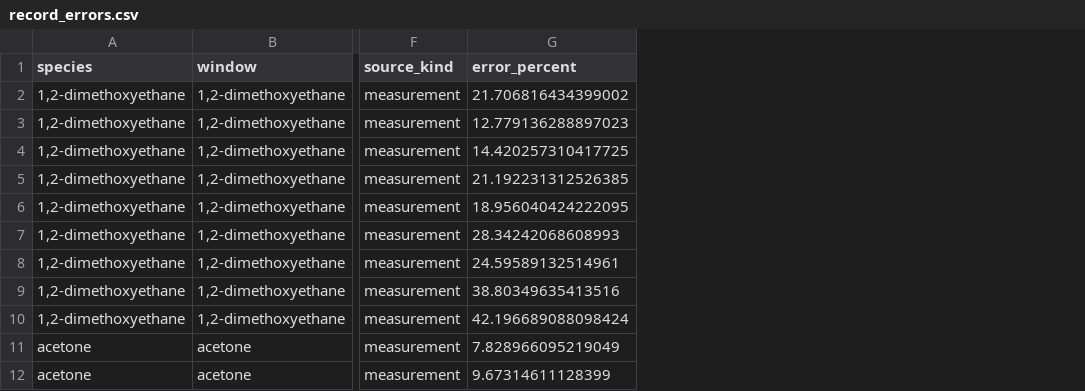
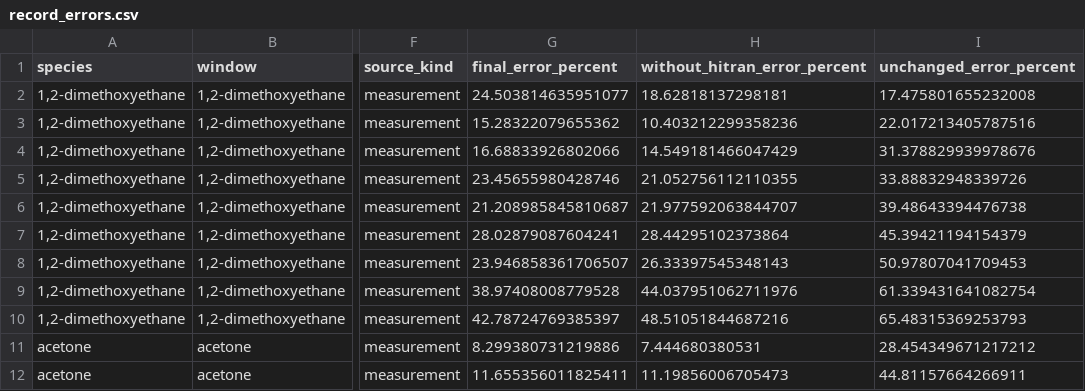
Before and after one commit to aliabdelshafikhazraji-bit/thIRmo-ET, a CSV file: study/record_errors.csv, drawn as a sheet; only a part is shown, gaps mark what is left out; removed rows and columns are numbered as before the commit, all else as after; the diff names each change by its address in the sheet, - before the commit and + after, or states it on an @@ line.

```diff
--- a/study/record_errors.csv
+++ b/study/record_errors.csv
-column G (error_percent), rows 2-12: 21.706816434399002 | 12.779136288897023 | 14.420257310417725 | 21.192231312526385 | 18.956040424222095 | 28.34242068608993 | 24.59589132514961 | 38.80349635413516 | 42.196689088098424 | 7.828966095219049 | 9.67314611128399
+column G (final_error_percent), rows 2-12: 24.503814635951077 | 15.28322079655362 | 16.68833926802066 | 23.45655980428746 | 21.208985845810687 | 28.02879087604241 | 23.946858361706507 | 38.97408008779528 | 42.78724769385397 | 8.299380731219886 | 11.655356011825411
+column H (without_hitran_error_percent), rows 2-12: 18.62818137298181 | 10.403212299358236 | 14.549181466047429 | 21.052756112110355 | 21.977592063844707 | 28.44295102373864 | 26.33397545348143 | 44.037951062711976 | 48.51051844687216 | 7.444680380531 | 11.19856006705473
+column I (unchanged_error_percent), rows 2-12: 17.475801655232008 | 22.017213405787516 | 31.378829939978676 | 33.88832948339726 | 39.48643394476738 | 45.39421194154379 | 50.97807041709453 | 61.339431641082754 | 65.48315369253793 | 28.454349671217212 | 44.81157664266911
```
Also changed, not shown: 38 other files.
